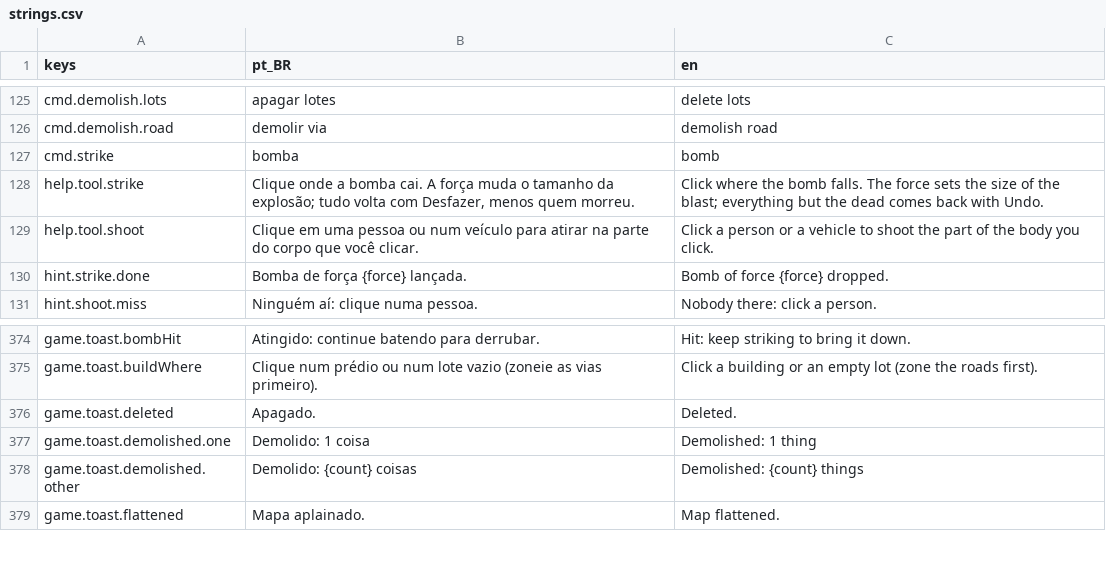
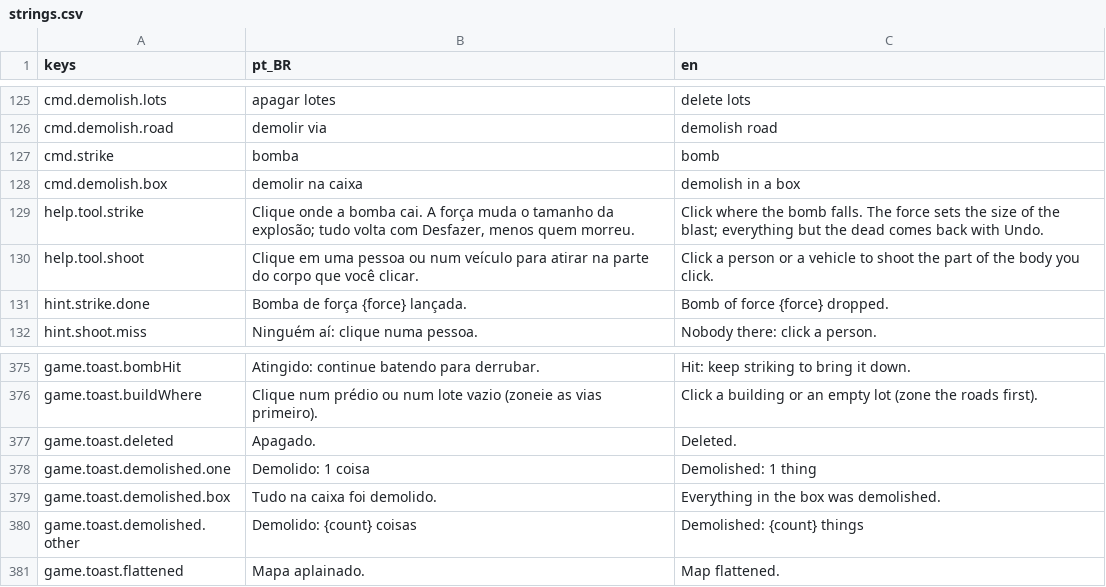
Before and after one commit to designathan1988/city, a CSV file: project/data/i18n/strings.csv, drawn as a sheet; only a part is shown, gaps mark what is left out.

```diff
--- a/project/data/i18n/strings.csv
+++ b/project/data/i18n/strings.csv
@@ -127,2 +127,3 @@ cmd.demolish.road,demolir via,demolish road
 cmd.strike,bomba,bomb
+cmd.demolish.box,demolir na caixa,demolish in a box
 help.tool.strike,"Clique onde a bomba cai. A força muda o tamanho da explosão; tudo volta com Desfazer, menos quem morreu.","Click where the bomb falls. The force sets the size of the blast; everything but the dead comes back with Undo."
@@ -377,2 +378,3 @@ game.toast.deleted,Apagado.,Deleted.
 game.toast.demolished.one,Demolido: 1 coisa,Demolished: 1 thing
+game.toast.demolished.box,"Tudo na caixa foi demolido.","Everything in the box was demolished."
 game.toast.demolished.other,Demolido: {count} coisas,Demolished: {count} things
```
Also changed, not shown: 23 other files.
